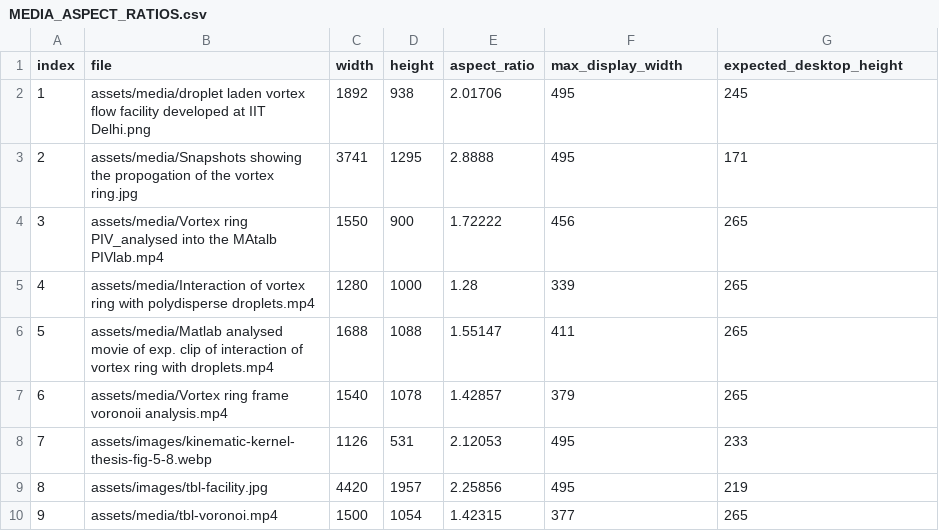
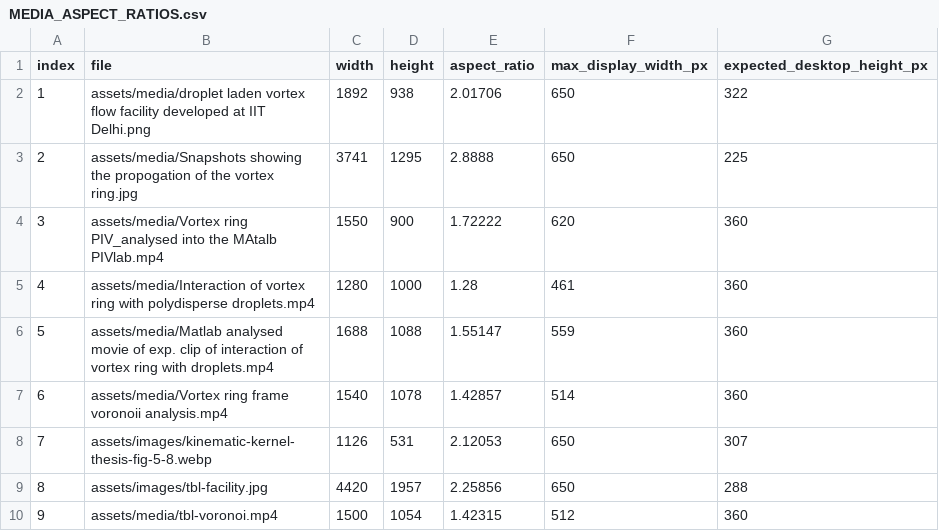
Before and after one commit to ManojkumarGupta2312/manojkumargupta2312.github.io, a CSV file: MEDIA_ASPECT_RATIOS.csv, drawn as a sheet.

```diff
--- a/MEDIA_ASPECT_RATIOS.csv
+++ b/MEDIA_ASPECT_RATIOS.csv
@@ -1,10 +1,10 @@
-index,file,width,height,aspect_ratio,max_display_width,expected_desktop_height
-1,assets/media/droplet laden vortex flow facility developed at IIT Delhi.png,1892,938,2.01706,495,245
-2,assets/media/Snapshots showing the propogation of the vortex ring.jpg,3741,1295,2.8888,495,171
-3,assets/media/Vortex ring PIV_analysed into the MAtalb PIVlab.mp4,1550,900,1.72222,456,265
-4,assets/media/Interaction of vortex ring with polydisperse droplets.mp4,1280,1000,1.28,339,265
-5,assets/media/Matlab analysed movie of exp. clip of interaction of vortex ring with droplets.mp4,1688,1088,1.55147,411,265
-6,assets/media/Vortex ring frame voronoii analysis.mp4,1540,1078,1.42857,379,265
-7,assets/images/kinematic-kernel-thesis-fig-5-8.webp,1126,531,2.12053,495,233
-8,assets/images/tbl-facility.jpg,4420,1957,2.25856,495,219
-9,assets/media/tbl-voronoi.mp4,1500,1054,1.42315,377,265
+index,file,width,height,aspect_ratio,max_display_width_px,expected_desktop_height_px
+1,assets/media/droplet laden vortex flow facility developed at IIT Delhi.png,1892,938,2.01706,650,322
+2,assets/media/Snapshots showing the propogation of the vortex ring.jpg,3741,1295,2.8888,650,225
+3,assets/media/Vortex ring PIV_analysed into the MAtalb PIVlab.mp4,1550,900,1.72222,620,360
+4,assets/media/Interaction of vortex ring with polydisperse droplets.mp4,1280,1000,1.28,461,360
+5,assets/media/Matlab analysed movie of exp. clip of interaction of vortex ring with droplets.mp4,1688,1088,1.55147,559,360
+6,assets/media/Vortex ring frame voronoii analysis.mp4,1540,1078,1.42857,514,360
+7,assets/images/kinematic-kernel-thesis-fig-5-8.webp,1126,531,2.12053,650,307
+8,assets/images/tbl-facility.jpg,4420,1957,2.25856,650,288
+9,assets/media/tbl-voronoi.mp4,1500,1054,1.42315,512,360
```
Also changed, not shown: 7 other files.
